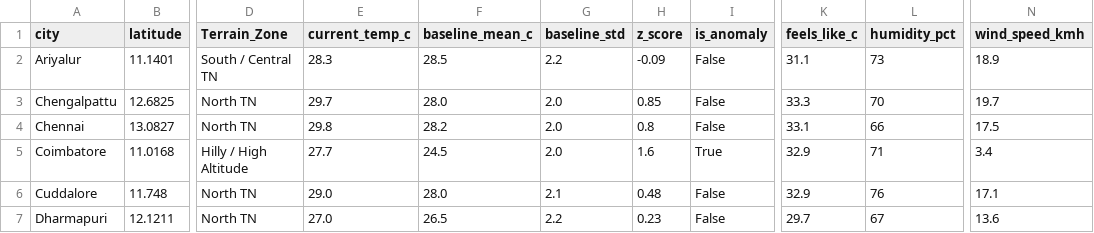
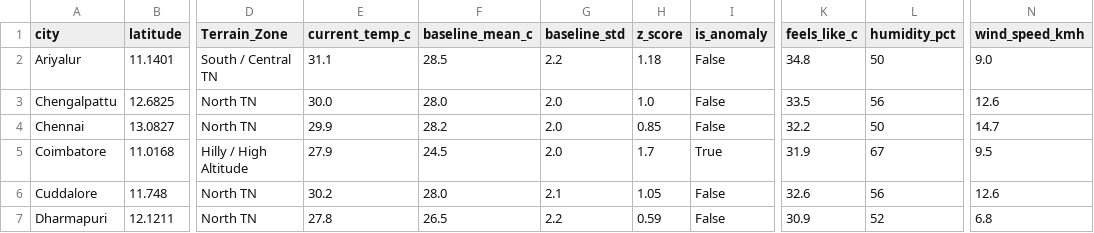
Before and after one commit to Srijith2005/climate_Anomaly_Detector, a CSV file: weather_anomalies.csv, drawn as a sheet; only a part is shown, gaps mark what is left out; the diff covers the shown part only; the diff names each change by its address in the sheet, - before the commit and + after, or states it on an @@ line.

```diff
--- a/weather_anomalies.csv
+++ b/weather_anomalies.csv
-E2 (current_temp_c): 28.3
+E2 (current_temp_c): 31.1
-H2 (z_score): -0.09
+H2 (z_score): 1.18
-K2 (feels_like_c): 31.1
+K2 (feels_like_c): 34.8
-L2 (humidity_pct): 73
+L2 (humidity_pct): 50
-N2 (wind_speed_kmh): 18.9
+N2 (wind_speed_kmh): 9.0
-E3 (current_temp_c): 29.7
+E3 (current_temp_c): 30.0
-H3 (z_score): 0.85
+H3 (z_score): 1.0
-K3 (feels_like_c): 33.3
+K3 (feels_like_c): 33.5
-L3 (humidity_pct): 70
+L3 (humidity_pct): 56
-N3 (wind_speed_kmh): 19.7
+N3 (wind_speed_kmh): 12.6
-E4 (current_temp_c): 29.8
+E4 (current_temp_c): 29.9
-H4 (z_score): 0.8
+H4 (z_score): 0.85
-K4 (feels_like_c): 33.1
+K4 (feels_like_c): 32.2
-L4 (humidity_pct): 66
+L4 (humidity_pct): 50
-N4 (wind_speed_kmh): 17.5
+N4 (wind_speed_kmh): 14.7
-E5 (current_temp_c): 27.7
+E5 (current_temp_c): 27.9
-H5 (z_score): 1.6
+H5 (z_score): 1.7
-K5 (feels_like_c): 32.9
+K5 (feels_like_c): 31.9
-L5 (humidity_pct): 71
+L5 (humidity_pct): 67
-N5 (wind_speed_kmh): 3.4
+N5 (wind_speed_kmh): 9.5
-E6 (current_temp_c): 29.0
+E6 (current_temp_c): 30.2
-H6 (z_score): 0.48
+H6 (z_score): 1.05
-K6 (feels_like_c): 32.9
+K6 (feels_like_c): 32.6
-L6 (humidity_pct): 76
+L6 (humidity_pct): 56
-N6 (wind_speed_kmh): 17.1
+N6 (wind_speed_kmh): 12.6
-E7 (current_temp_c): 27.0
+E7 (current_temp_c): 27.8
-H7 (z_score): 0.23
+H7 (z_score): 0.59
-K7 (feels_like_c): 29.7
+K7 (feels_like_c): 30.9
-L7 (humidity_pct): 67
+L7 (humidity_pct): 52
-N7 (wind_speed_kmh): 13.6
+N7 (wind_speed_kmh): 6.8
```
Also changed, not shown: 170 edited cells elsewhere in this file.
